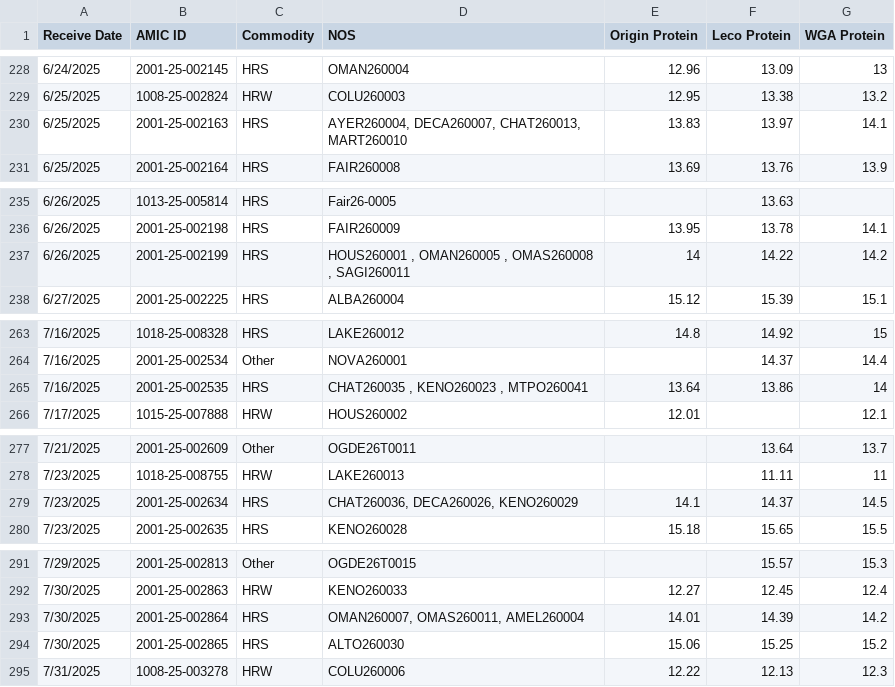
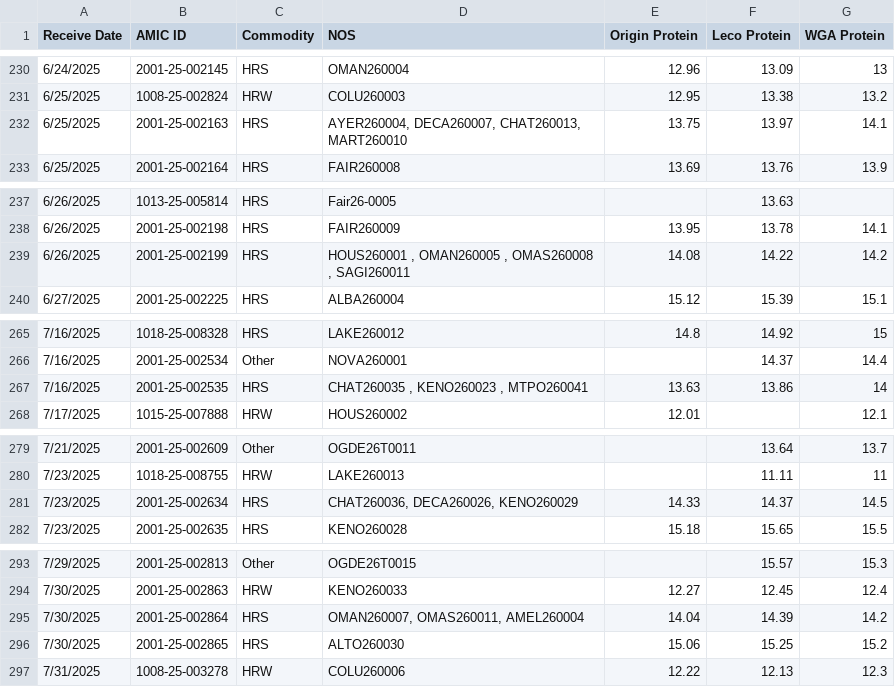
Before and after one commit to dxtremed/pro_tracker, a CSV file: AM Preship 06.2025-05.2026.csv, drawn as a sheet; only a part is shown, gaps mark what is left out; the diff covers the shown part only.

```diff
--- a/AM Preship 06.2025-05.2026.csv
+++ b/AM Preship 06.2025-05.2026.csv
@@ -229,3 +231,3 @@ Receive Date,AMIC ID,Commodity,NOS,Origin Protein,Leco Protein,WGA Protein
 6/25/2025,1008-25-002824,HRW,COLU260003,12.95,13.38,13.2
-6/25/2025,2001-25-002163,HRS,"AYER260004, DECA260007, CHAT260013, MART260010",13.83,13.97,14.1
+6/25/2025,2001-25-002163,HRS,"AYER260004, DECA260007, CHAT260013, MART260010",13.75,13.97,14.1
 6/25/2025,2001-25-002164,HRS,FAIR260008,13.69,13.76,13.9
@@ -236,3 +238,3 @@ Receive Date,AMIC ID,Commodity,NOS,Origin Protein,Leco Protein,WGA Protein
 6/26/2025,2001-25-002198,HRS,FAIR260009,13.95,13.78,14.1
-6/26/2025,2001-25-002199,HRS,"HOUS260001 , OMAN260005 , OMAS260008 , SAGI260011",14,14.22,14.2
+6/26/2025,2001-25-002199,HRS,"HOUS260001 , OMAN260005 , OMAS260008 , SAGI260011",14.08,14.22,14.2
 6/27/2025,2001-25-002225,HRS,ALBA260004,15.12,15.39,15.1
@@ -264,3 +266,3 @@ Receive Date,AMIC ID,Commodity,NOS,Origin Protein,Leco Protein,WGA Protein
 7/16/2025,2001-25-002534,Other,NOVA260001,,14.37,14.4
-7/16/2025,2001-25-002535,HRS,"CHAT260035 , KENO260023 , MTPO260041",13.64,13.86,14
+7/16/2025,2001-25-002535,HRS,"CHAT260035 , KENO260023 , MTPO260041",13.63,13.86,14
 7/17/2025,1015-25-007888,HRW,HOUS260002,12.01,,12.1
@@ -278,3 +280,3 @@ Receive Date,AMIC ID,Commodity,NOS,Origin Protein,Leco Protein,WGA Protein
 7/23/2025,1018-25-008755,HRW,LAKE260013,,11.11,11
-7/23/2025,2001-25-002634,HRS,"CHAT260036, DECA260026, KENO260029",14.1,14.37,14.5
+7/23/2025,2001-25-002634,HRS,"CHAT260036, DECA260026, KENO260029",14.33,14.37,14.5
 7/23/2025,2001-25-002635,HRS,KENO260028,15.18,15.65,15.5
@@ -292,3 +294,3 @@ Receive Date,AMIC ID,Commodity,NOS,Origin Protein,Leco Protein,WGA Protein
 7/30/2025,2001-25-002863,HRW,KENO260033,12.27,12.45,12.4
-7/30/2025,2001-25-002864,HRS,"OMAN260007, OMAS260011, AMEL260004",14.01,14.39,14.2
+7/30/2025,2001-25-002864,HRS,"OMAN260007, OMAS260011, AMEL260004",14.04,14.39,14.2
 7/30/2025,2001-25-002865,HRS,ALTO260030,15.06,15.25,15.2
```
Also changed, not shown: 2 added rows and 14 edited cells elsewhere in this file.
